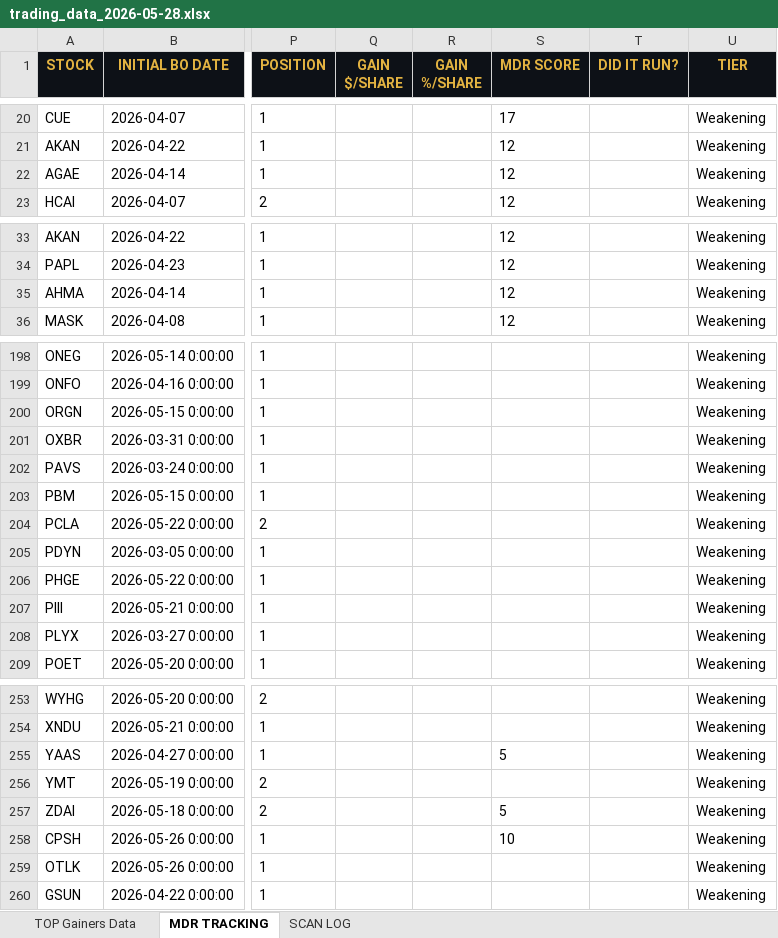
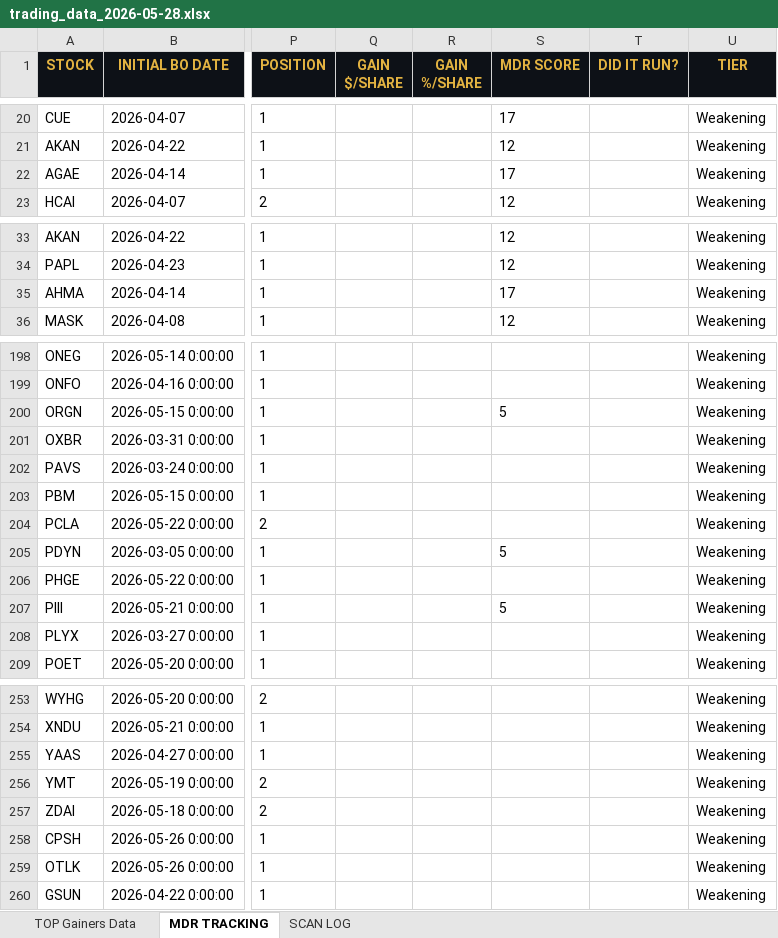
Before and after one commit to cmletsch/trading-system, an Excel workbook: data/trading_data_2026-05-28.xlsx, sheet MDR TRACKING, drawn as a sheet; only a part is shown, gaps mark what is left out; values as stored, in another font and other column widths than the file's, no borders; the diff covers the shown part only; the diff names each change by its address in the sheet, - before the commit and + after, or states it on an @@ line.

```diff
--- a/data/trading_data_2026-05-28.xlsx (sheet MDR TRACKING)
+++ b/data/trading_data_2026-05-28.xlsx (sheet MDR TRACKING)
-S22 (MDR SCORE): 12
+S22 (MDR SCORE): 17
-S35 (MDR SCORE): 12
+S35 (MDR SCORE): 17
-S200 (MDR SCORE): (empty)
+S200 (MDR SCORE): 5
-S205 (MDR SCORE): (empty)
+S205 (MDR SCORE): 5
-S207 (MDR SCORE): (empty)
+S207 (MDR SCORE): 5
-S255 (MDR SCORE): 5
+S255 (MDR SCORE): (empty)
-S257 (MDR SCORE): 5
+S257 (MDR SCORE): (empty)
-S258 (MDR SCORE): 10
+S258 (MDR SCORE): (empty)
```
Also changed, not shown: 9 added rows and 24 edited cells elsewhere in this sheet, 2 other files.
